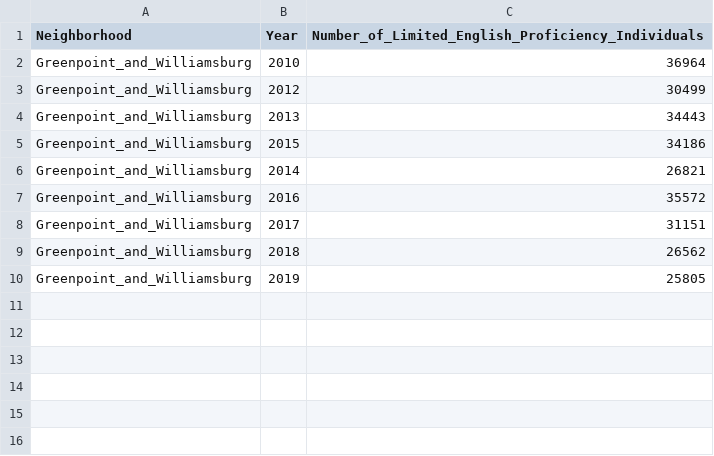
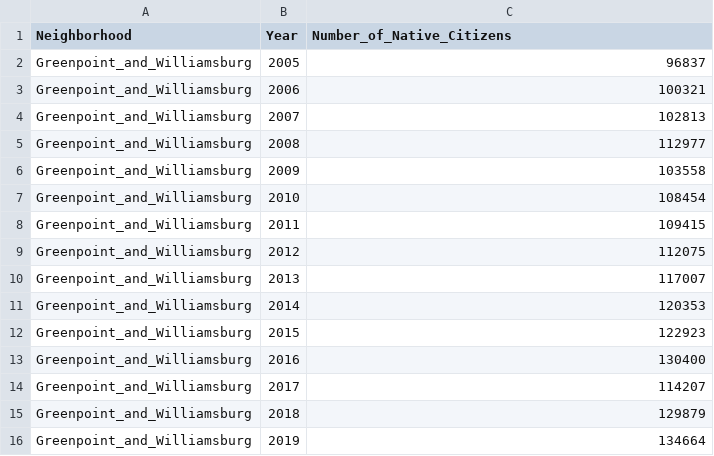
Before and after one commit to lisjak/Interactive-Data-Vis-Fall2022, a CSV file: data/nativeUSpopulation.csv, drawn as a sheet.

```diff
--- a/data/nativeUSpopulation.csv
+++ b/data/nativeUSpopulation.csv
@@ -1,10 +1,16 @@
-Neighborhood,Year,Number_of_Limited_English_Proficiency_Individuals
-Greenpoint_and_Williamsburg,2010,36964
-Greenpoint_and_Williamsburg,2012,30499
-Greenpoint_and_Williamsburg,2013,34443
-Greenpoint_and_Williamsburg,2015,34186
-Greenpoint_and_Williamsburg,2014,26821
-Greenpoint_and_Williamsburg,2016,35572
-Greenpoint_and_Williamsburg,2017,31151
-Greenpoint_and_Williamsburg,2018,26562
-Greenpoint_and_Williamsburg,2019,25805
+Neighborhood,Year,Number_of_Native_Citizens
+Greenpoint_and_Williamsburg,2005,96837
+Greenpoint_and_Williamsburg,2006,100321
+Greenpoint_and_Williamsburg,2007,102813
+Greenpoint_and_Williamsburg,2008,112977
+Greenpoint_and_Williamsburg,2009,103558
+Greenpoint_and_Williamsburg,2010,108454
+Greenpoint_and_Williamsburg,2011,109415
+Greenpoint_and_Williamsburg,2012,112075
+Greenpoint_and_Williamsburg,2013,117007
+Greenpoint_and_Williamsburg,2014,120353
+Greenpoint_and_Williamsburg,2015,122923
+Greenpoint_and_Williamsburg,2016,130400
+Greenpoint_and_Williamsburg,2017,114207
+Greenpoint_and_Williamsburg,2018,129879
+Greenpoint_and_Williamsburg,2019,134664
```
Also changed, not shown: data/LEPpopulation.csv, 7 other files.
